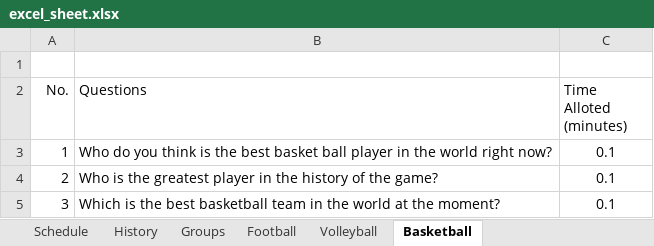
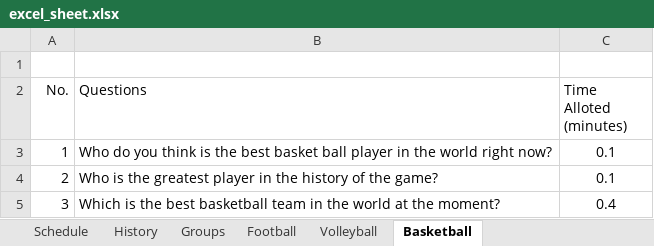
Before and after one commit to raghupalash/QuestionsBot, an Excel workbook: custom/excel_sheet.xlsx, sheet Basketball, drawn as a sheet; values as stored, in another font and other column widths than the file's, no borders; the diff names each change by its address in the sheet, - before the commit and + after, or states it on an @@ line.

```diff
--- a/custom/excel_sheet.xlsx (sheet Basketball)
+++ b/custom/excel_sheet.xlsx (sheet Basketball)
-C5 (Time Alloted (minutes)): 0.1
+C5 (Time Alloted (minutes)): 0.4
```
Also changed, not shown: sheet Schedule, custom/attendance_sheet.xlsx, 8 other files.
